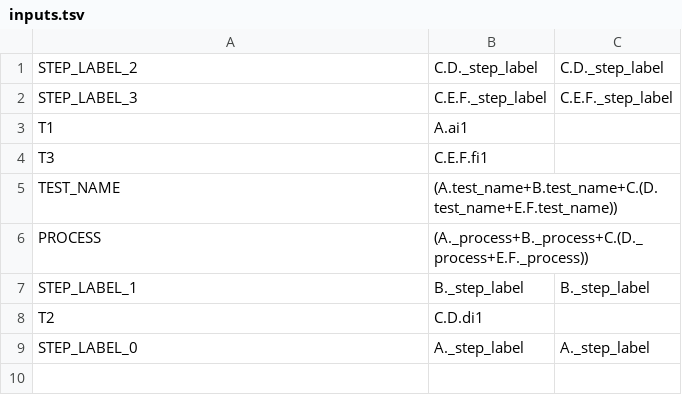
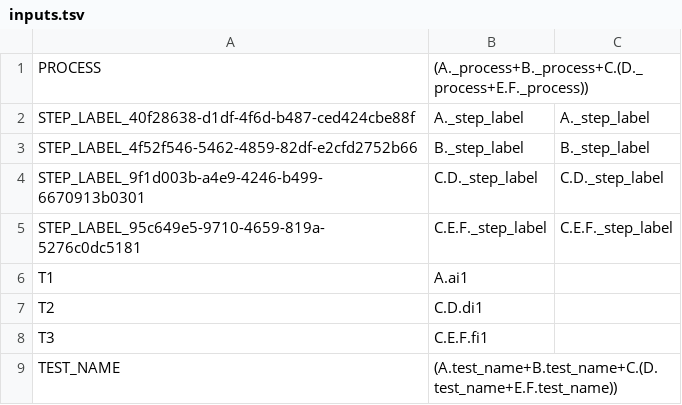
Before and after one commit to genome/rex, a TSV file: t/SystemTest/unambiguous-tree/compiler-output/inputs.tsv, drawn as a sheet.

Commit message:
Refactor Compiler
Use Moose
Do work in BUILD (object constructor)
Separate out dag creation somewhat

```diff
--- a/t/SystemTest/unambiguous-tree/compiler-output/inputs.tsv
+++ b/t/SystemTest/unambiguous-tree/compiler-output/inputs.tsv
@@ -1,9 +1,9 @@
-STEP_LABEL_2	C.D._step_label	C.D._step_label
-STEP_LABEL_3	C.E.F._step_label	C.E.F._step_label
+PROCESS	(A._process+B._process+C.(D._process+E.F._process))
+STEP_LABEL_40f28638-d1df-4f6d-b487-ced424cbe88f	A._step_label	A._step_label
+STEP_LABEL_4f52f546-5462-4859-82df-e2cfd2752b66	B._step_label	B._step_label
+STEP_LABEL_9f1d003b-a4e9-4246-b499-6670913b0301	C.D._step_label	C.D._step_label
+STEP_LABEL_95c649e5-9710-4659-819a-5276c0dc5181	C.E.F._step_label	C.E.F._step_label
 T1	A.ai1
+T2	C.D.di1
 T3	C.E.F.fi1
 TEST_NAME	(A.test_name+B.test_name+C.(D.test_name+E.F.test_name))
-PROCESS	(A._process+B._process+C.(D._process+E.F._process))
-STEP_LABEL_1	B._step_label	B._step_label
-T2	C.D.di1
-STEP_LABEL_0	A._step_label	A._step_label
```
Also changed, not shown: t/SystemTest/nested-multiple-constants/compiler-output/inputs.tsv, t/SystemTest/v-shaped/compiler-output/inputs.tsv, 35 other files.
